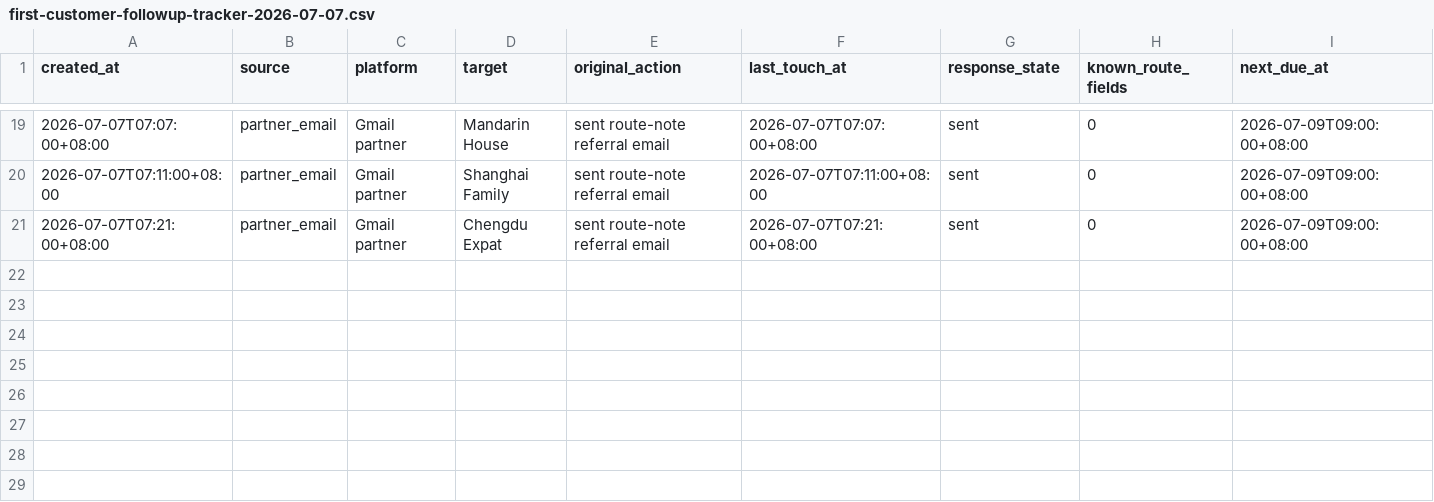
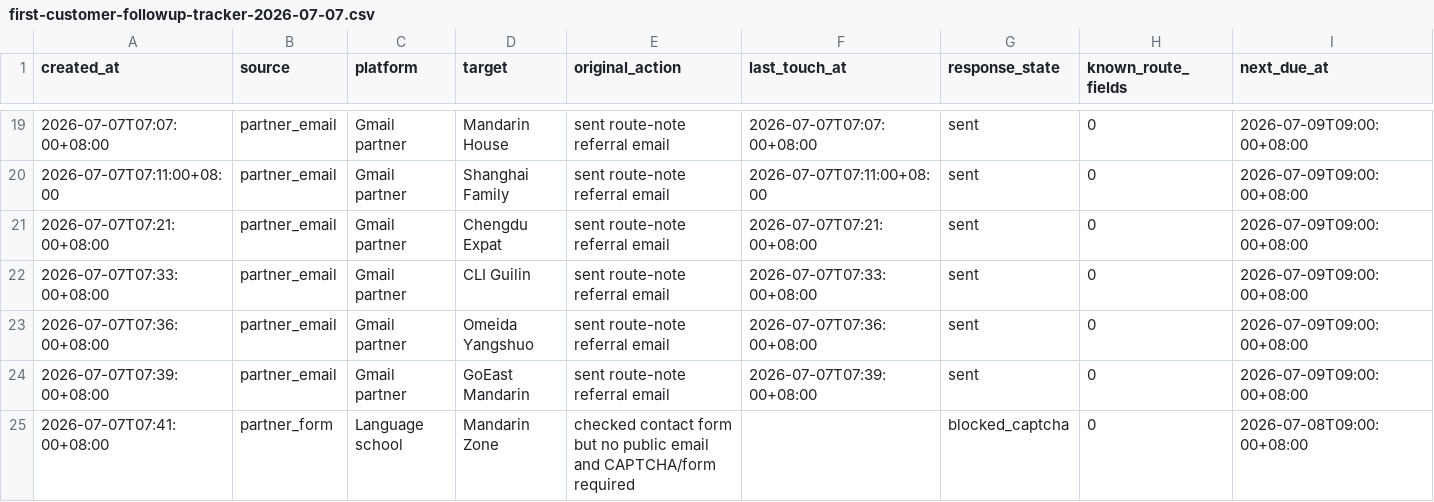
Before and after one commit to bluehourchina/bluehourchina.com, a CSV file: ops/first-customer-followup-tracker-2026-07-07.csv, drawn as a sheet; only a part is shown, gaps mark what is left out; rows hold the shown columns only; the diff names each change by its address in the sheet, - before the commit and + after, or states it on an @@ line.

```diff
--- a/ops/first-customer-followup-tracker-2026-07-07.csv
+++ b/ops/first-customer-followup-tracker-2026-07-07.csv
+row 22: 2026-07-07T07:33:00+08:00 | partner_email | Gmail partner | CLI Guilin | sent route-note referral email | 2026-07-07T07:33:00+08:00 | sent | 0 | 2026-07-09T09:00:00+08:00
+row 23: 2026-07-07T07:36:00+08:00 | partner_email | Gmail partner | Omeida Yangshuo | sent route-note referral email | 2026-07-07T07:36:00+08:00 | sent | 0 | 2026-07-09T09:00:00+08:00
+row 24: 2026-07-07T07:39:00+08:00 | partner_email | Gmail partner | GoEast Mandarin | sent route-note referral email | 2026-07-07T07:39:00+08:00 | sent | 0 | 2026-07-09T09:00:00+08:00
+row 25: 2026-07-07T07:41:00+08:00 | partner_form | Language school | Mandarin Zone | checked contact form but no public email and CAPTCHA/form required |  | blocked_captcha | 0 | 2026-07-08T09:00:00+08:00
```
Also changed, not shown: ops/first-customer-execution-log-2026-07-07.csv, 1 other file.
